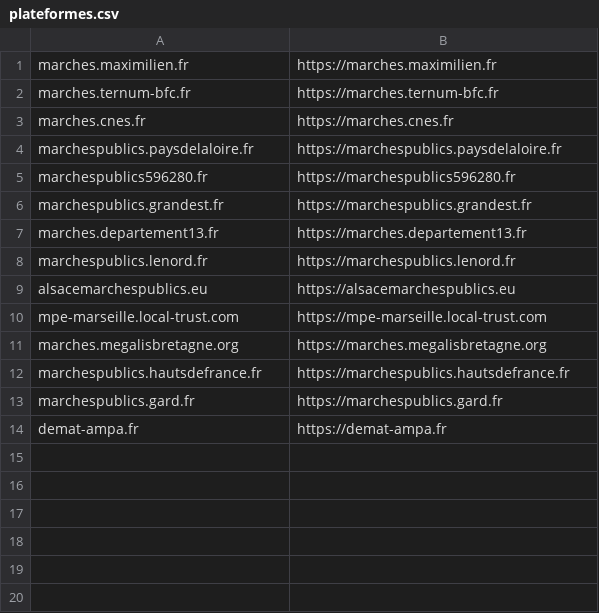
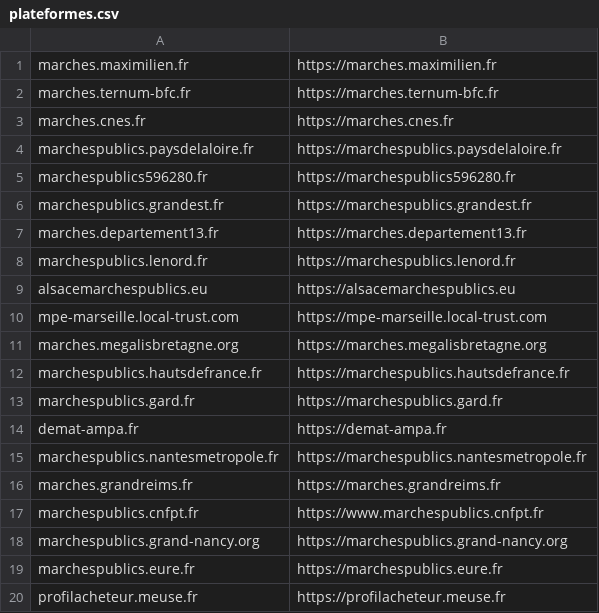
Before and after one commit to ColinMaudry/atexo-decp-scraper, a CSV file: plateformes.csv, drawn as a sheet; the diff names each change by its address in the sheet, - before the commit and + after, or states it on an @@ line.

Commit message:
added few more atexo sites

```diff
--- a/plateformes.csv
+++ b/plateformes.csv
+row 15: marchespublics.nantesmetropole.fr | https://marchespublics.nantesmetropole.fr
+row 16: marches.grandreims.fr | https://marches.grandreims.fr
+row 17: marchespublics.cnfpt.fr | https://www.marchespublics.cnfpt.fr
+row 18: marchespublics.grand-nancy.org | https://marchespublics.grand-nancy.org
+row 19: marchespublics.eure.fr | https://marchespublics.eure.fr
+row 20: profilacheteur.meuse.fr | https://profilacheteur.meuse.fr
```
